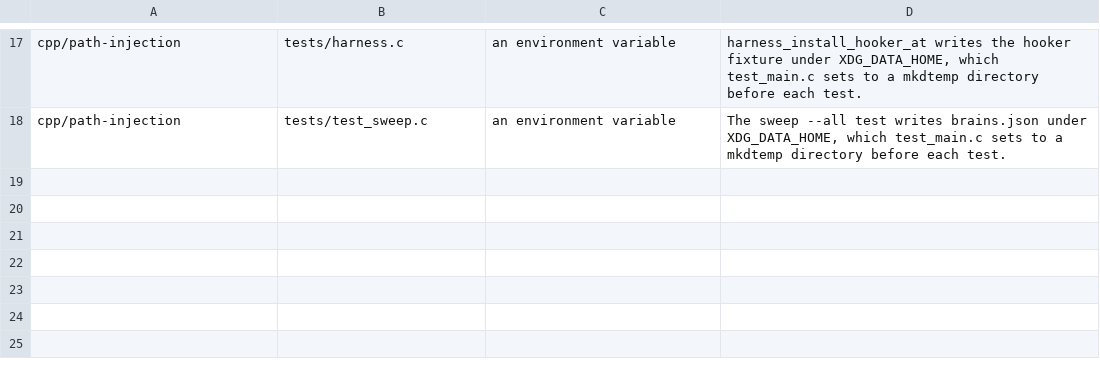
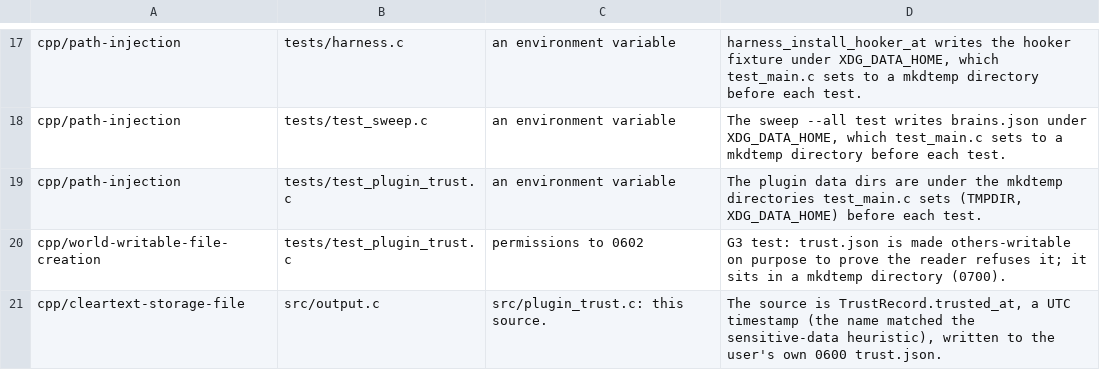
Before and after one commit to itayavtalyon/remember, a TSV file: scripts/codeql-allow.tsv, drawn as a sheet; only a part is shown, gaps mark what is left out.

```diff
--- a/scripts/codeql-allow.tsv
+++ b/scripts/codeql-allow.tsv
@@ -18 +18,4 @@ cpp/path-injection	tests/harness.c	an environment variable	harness_install_hooke
 cpp/path-injection	tests/test_sweep.c	an environment variable	The sweep --all test writes brains.json under XDG_DATA_HOME, which test_main.c sets to a mkdtemp directory before each test.
+cpp/path-injection	tests/test_plugin_trust.c	an environment variable	The plugin data dirs are under the mkdtemp directories test_main.c sets (TMPDIR, XDG_DATA_HOME) before each test.
+cpp/world-writable-file-creation	tests/test_plugin_trust.c	permissions to 0602	G3 test: trust.json is made others-writable on purpose to prove the reader refuses it; it sits in a mkdtemp directory (0700).
+cpp/cleartext-storage-file	src/output.c	src/plugin_trust.c: this source.	The source is TrustRecord.trusted_at, a UTC timestamp (the name matched the sensitive-data heuristic), written to the user's own 0600 trust.json.
```
Also changed, not shown: 1 other file.
